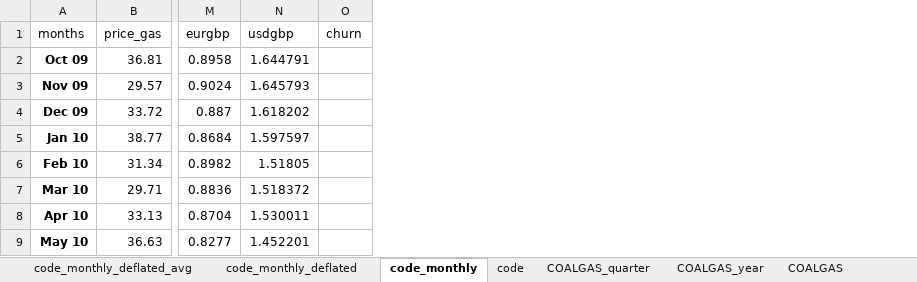
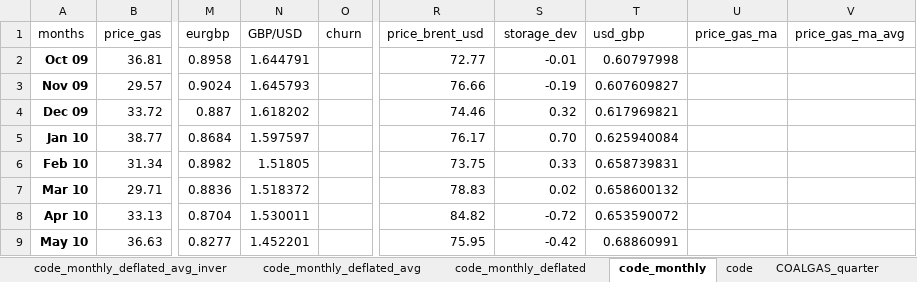
Before and after one commit to lruffie/GasPriceDecomp, an Excel workbook: Gas Data processed.xlsx, sheet code_monthly, drawn as a sheet; only a part is shown, gaps mark what is left out; values as stored, in another font and other column widths than the file's, no borders; conditional formats not drawn; the diff names each change by its address in the sheet, - before the commit and + after, or states it on an @@ line.

```diff
--- a/Gas Data processed.xlsx (sheet code_monthly)
+++ b/Gas Data processed.xlsx (sheet code_monthly)
+sheet tab: code_monthly_deflated_avg_inver
+column R (price_brent_usd), rows 2-9: 72.77 | 76.66 | 74.46 | 76.17 | 73.75 | 78.83 | 84.82 | 75.95
+column S (storage_dev), rows 2-9: -0.01 | -0.19 | 0.32 | 0.70 | 0.33 | 0.02 | -0.72 | -0.42
+column T (usd_gbp), rows 2-9: 0.60797998 | 0.607609827 | 0.617969821 | 0.625940084 | 0.658739831 | 0.658600132 | 0.653590072 | 0.68860991
+column U (price_gas_ma), empty
+column V (price_gas_ma_avg), empty
-N1: usdgbp
+N1: GBP/USD
```
Also changed, not shown: sheet code_monthly_deflated_avg, sheet code_monthly_deflated, data/NBP_daily_97_22.xlsx, data/asia-ttf spread LNG.xlsx, 21 other files.
